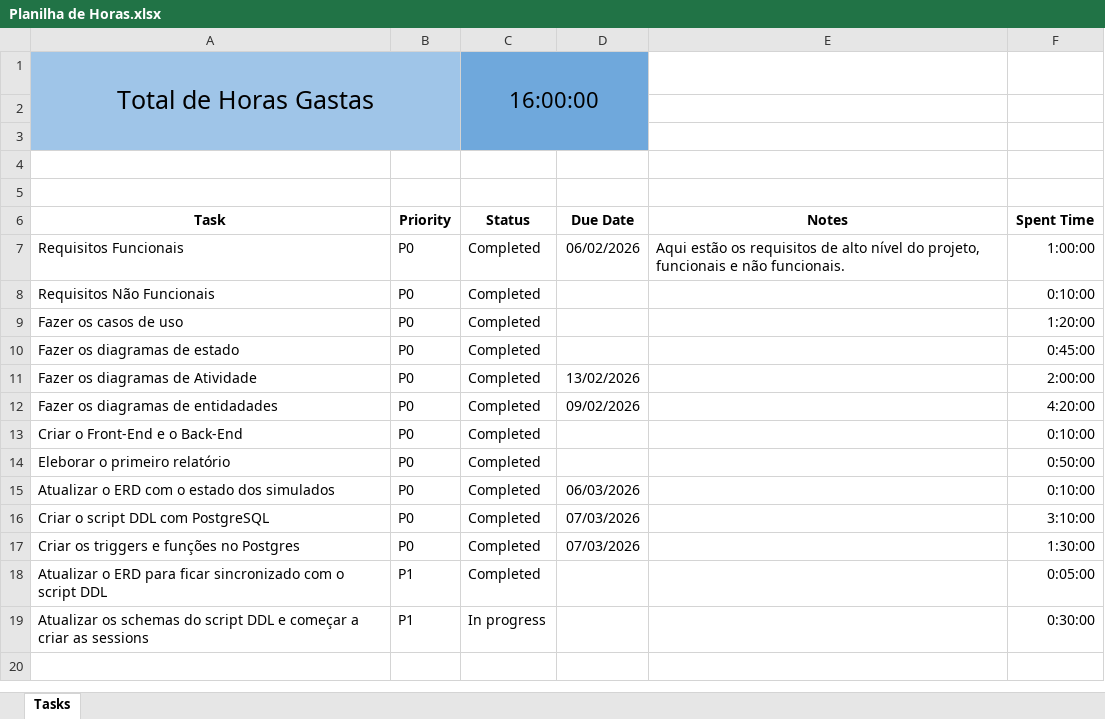
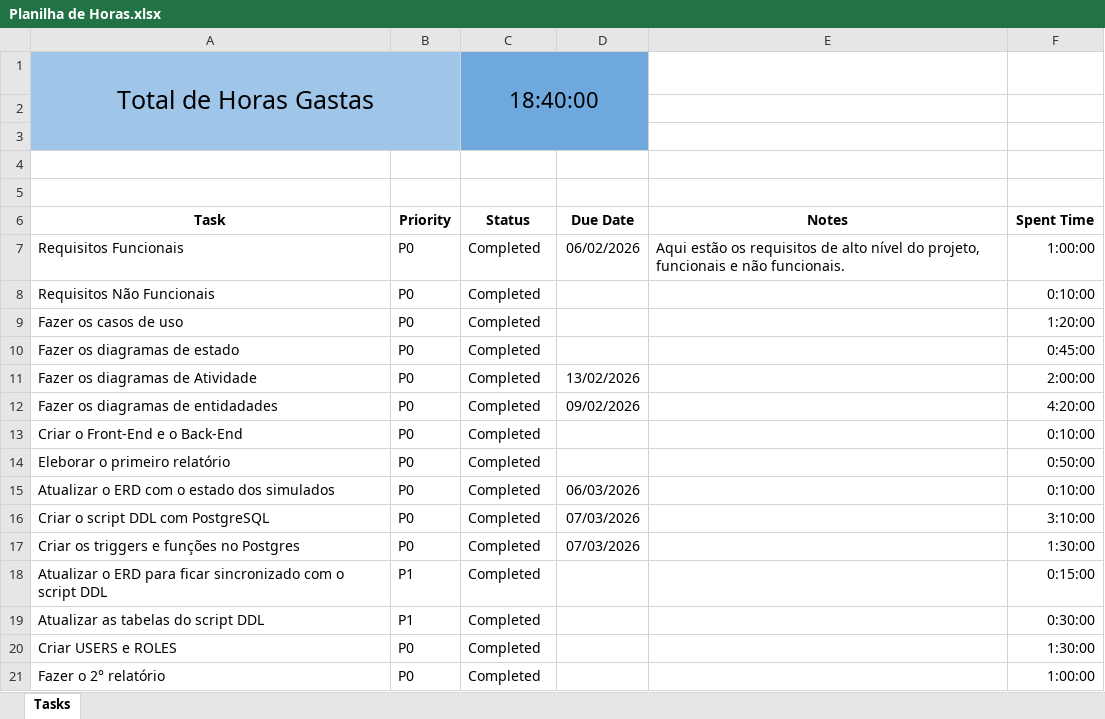
Before and after one commit to ana-rangel-mattos/enem-prep-platform, an Excel workbook: docs/Planilha de Horas.xlsx, sheet Tasks, drawn as a sheet; values as stored, in another font and other column widths than the file's, no borders; charts and pictures and table styles not drawn; the diff names each change by its address in the sheet, - before the commit and + after, or states it on an @@ line.

```diff
--- a/docs/Planilha de Horas.xlsx (sheet Tasks)
+++ b/docs/Planilha de Horas.xlsx (sheet Tasks)
-C1 (Status): 16:00:00
+C1 (Status): 18:40:00
-F18 (Spent Time): 0:05:00
+F18 (Spent Time): 0:15:00
-A19 (Task): Atualizar os schemas do script DDL e começar a criar as sessions
+A19 (Task): Atualizar as tabelas do script DDL
-C19 (Status): In progress
+C19 (Status): Completed
+row 20: Criar USERS e ROLES | P0 | Completed |  |  | 1:30:00
+row 21: Fazer o 2° relatório | P0 | Completed |  |  | 1:00:00
```
Also changed, not shown: 1 other file.
